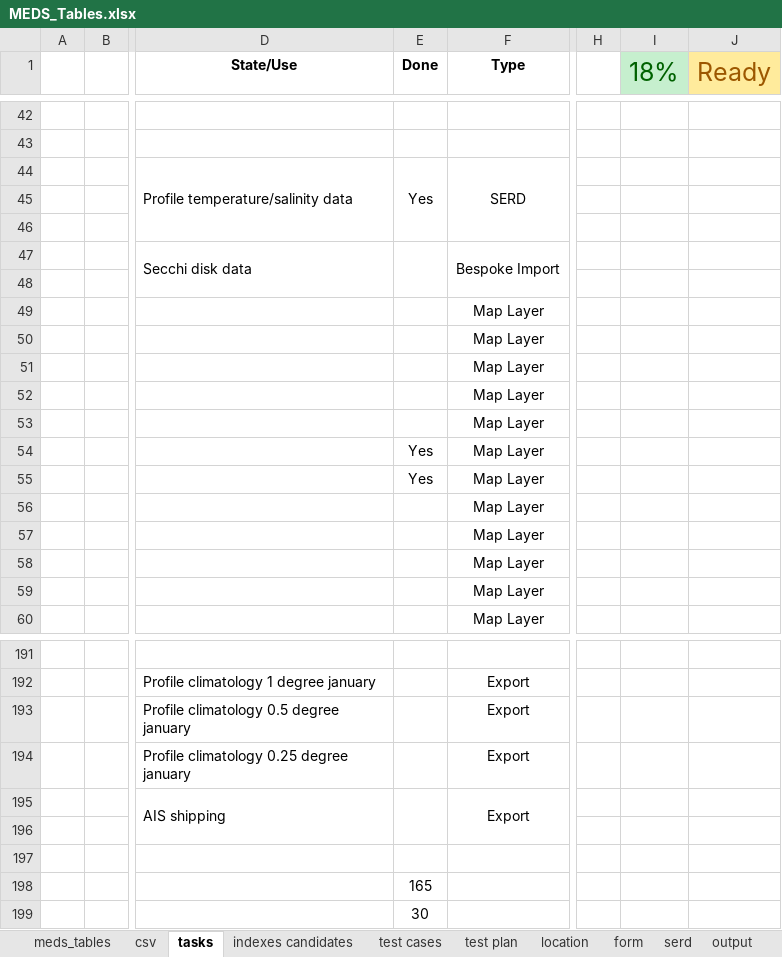
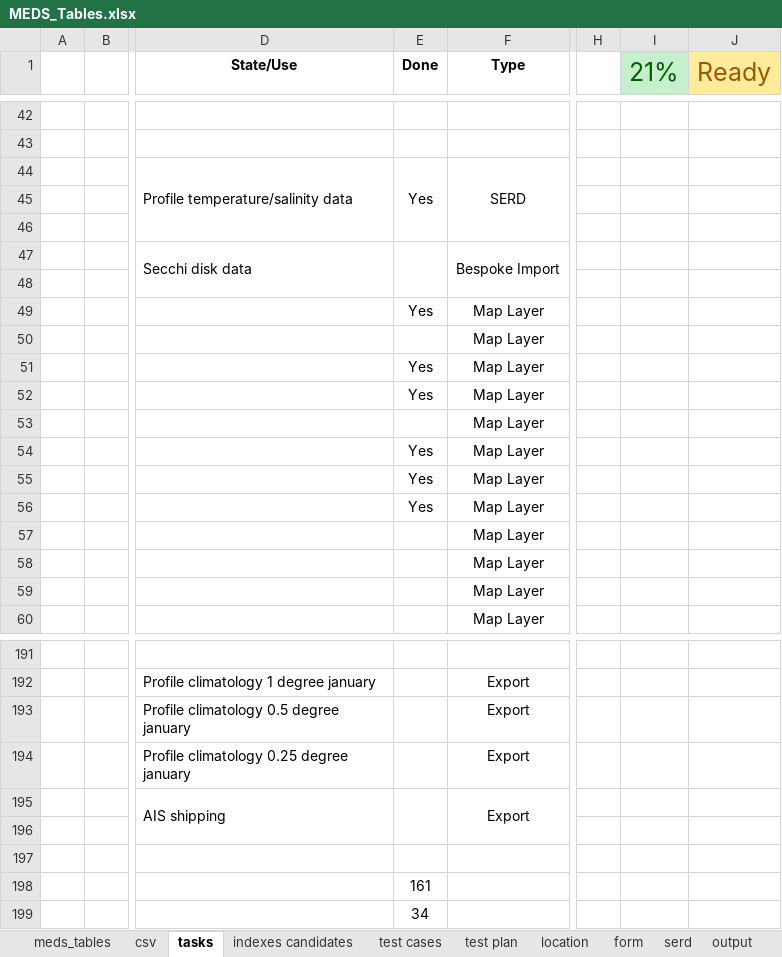
Before and after one commit to dasshieldreply/MEDS-DB, an Excel workbook: analysis/MEDS_Tables.xlsx, sheet tasks, drawn as a sheet; only a part is shown, gaps mark what is left out; values as stored, in another font and other column widths than the file's, no borders; the diff names each change by its address in the sheet, - before the commit and + after, or states it on an @@ line.

```diff
--- a/analysis/MEDS_Tables.xlsx (sheet tasks)
+++ b/analysis/MEDS_Tables.xlsx (sheet tasks)
-I1: 18%
+I1: 21%
-E49 (Done): (empty)
+E49 (Done): Yes
-E51:E52 (Done): (empty)
+E51:E52 (Done): Yes
-E56 (Done): (empty)
+E56 (Done): Yes
-E198 (Done): 165
+E198 (Done): 161
-E199 (Done): 30
+E199 (Done): 34
```
Also changed, not shown: 6 other files.
